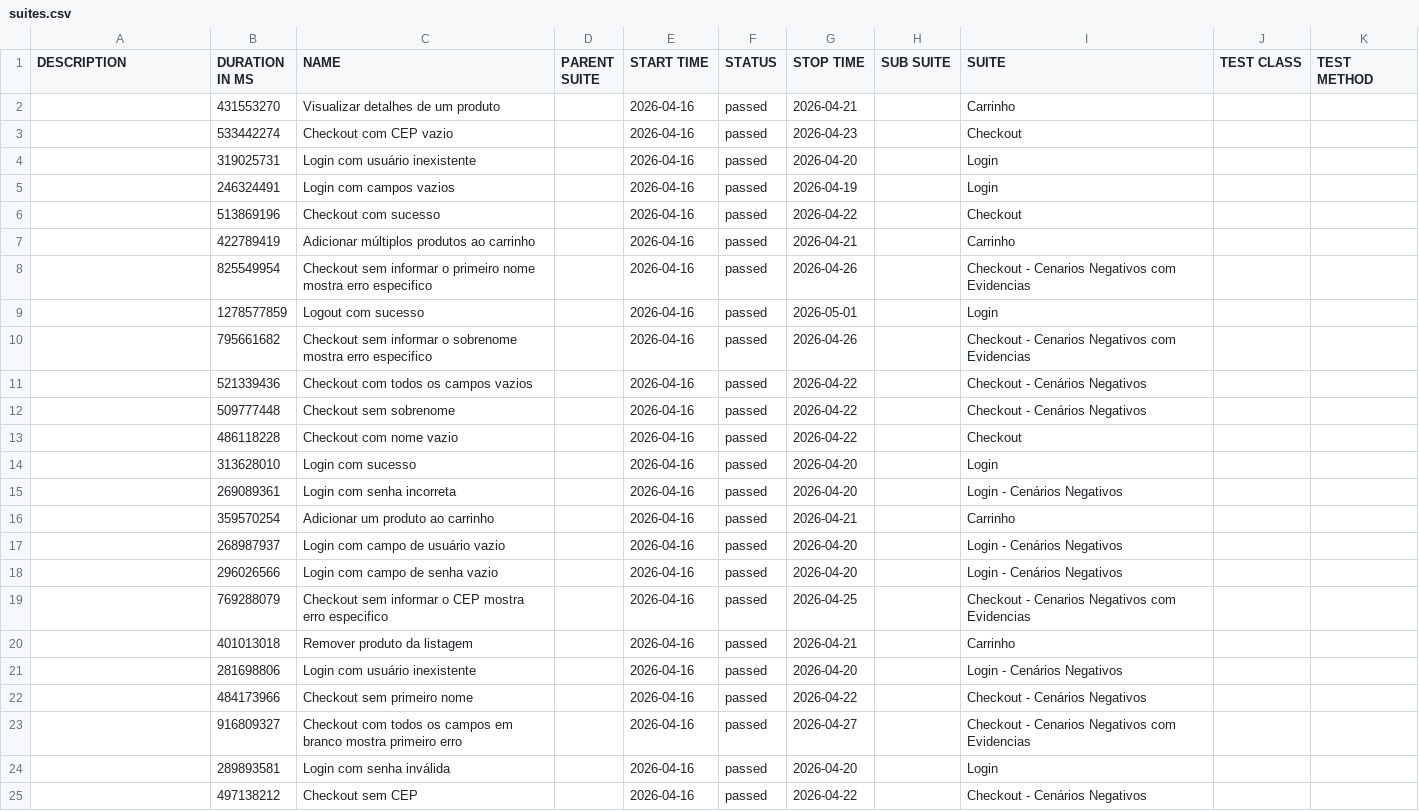
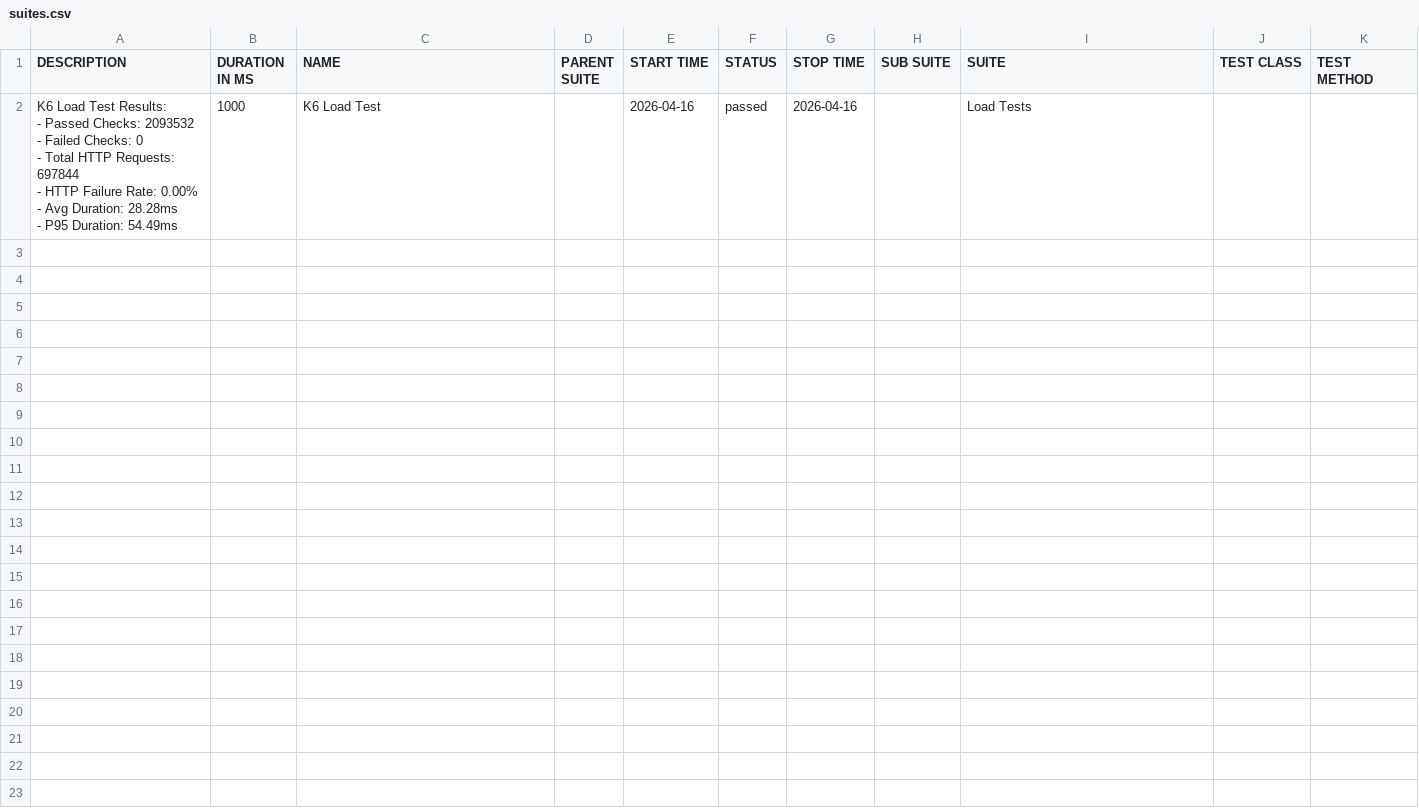
Before and after one commit to JaderTS/test-automation-desafio-outsera, a CSV file: data/suites.csv, drawn as a sheet; removed rows and columns are numbered as before the commit, all else as after; ↵ is a line break in a cell; the diff names each change by its address in the sheet, - before the commit and + after, or states it on an @@ line.

```diff
--- a/data/suites.csv
+++ b/data/suites.csv
-row 2:  | 431553270 | Visualizar detalhes de um produto |  | 2026-04-16 | passed | 2026-04-21 |  | Carrinho
-row 3:  | 533442274 | Checkout com CEP vazio |  | 2026-04-16 | passed | 2026-04-23 |  | Checkout
-row 4:  | 319025731 | Login com usuário inexistente |  | 2026-04-16 | passed | 2026-04-20 |  | Login
-row 5:  | 246324491 | Login com campos vazios |  | 2026-04-16 | passed | 2026-04-19 |  | Login
-row 6:  | 513869196 | Checkout com sucesso |  | 2026-04-16 | passed | 2026-04-22 |  | Checkout
-row 7:  | 422789419 | Adicionar múltiplos produtos ao carrinho |  | 2026-04-16 | passed | 2026-04-21 |  | Carrinho
-row 8:  | 825549954 | Checkout sem informar o primeiro nome mostra erro especifico |  | 2026-04-16 | passed | 2026-04-26 |  | Checkout - Cenarios Negativos com Evidencias
-row 9:  | 1278577859 | Logout com sucesso |  | 2026-04-16 | passed | 2026-05-01 |  | Login
-row 10:  | 795661682 | Checkout sem informar o sobrenome mostra erro especifico |  | 2026-04-16 | passed | 2026-04-26 |  | Checkout - Cenarios Negativos com Evidencias
-row 11:  | 521339436 | Checkout com todos os campos vazios |  | 2026-04-16 | passed | 2026-04-22 |  | Checkout - Cenários Negativos
-row 12:  | 509777448 | Checkout sem sobrenome |  | 2026-04-16 | passed | 2026-04-22 |  | Checkout - Cenários Negativos
-row 13:  | 486118228 | Checkout com nome vazio |  | 2026-04-16 | passed | 2026-04-22 |  | Checkout
-row 14:  | 313628010 | Login com sucesso |  | 2026-04-16 | passed | 2026-04-20 |  | Login
-row 15:  | 269089361 | Login com senha incorreta |  | 2026-04-16 | passed | 2026-04-20 |  | Login - Cenários Negativos
-row 16:  | 359570254 | Adicionar um produto ao carrinho |  | 2026-04-16 | passed | 2026-04-21 |  | Carrinho
-row 17:  | 268987937 | Login com campo de usuário vazio |  | 2026-04-16 | passed | 2026-04-20 |  | Login - Cenários Negativos
-row 18:  | 296026566 | Login com campo de senha vazio |  | 2026-04-16 | passed | 2026-04-20 |  | Login - Cenários Negativos
-row 19:  | 769288079 | Checkout sem informar o CEP mostra erro especifico |  | 2026-04-16 | passed | 2026-04-25 |  | Checkout - Cenarios Negativos com Evidencias
-row 20:  | 401013018 | Remover produto da listagem |  | 2026-04-16 | passed | 2026-04-21 |  | Carrinho
-row 21:  | 281698806 | Login com usuário inexistente |  | 2026-04-16 | passed | 2026-04-20 |  | Login - Cenários Negativos
-row 22:  | 484173966 | Checkout sem primeiro nome |  | 2026-04-16 | passed | 2026-04-22 |  | Checkout - Cenários Negativos
-row 23:  | 916809327 | Checkout com todos os campos em branco mostra primeiro erro |  | 2026-04-16 | passed | 2026-04-27 |  | Checkout - Cenarios Negativos com Evidencias
-row 24:  | 289893581 | Login com senha inválida |  | 2026-04-16 | passed | 2026-04-20 |  | Login
-row 25:  | 497138212 | Checkout sem CEP |  | 2026-04-16 | passed | 2026-04-22 |  | Checkout - Cenários Negativos
+row 2: K6 Load Test Results: ↵ - Passed Checks: 2093532 ↵ - Failed Checks: 0 ↵ - Total HTTP Requests: 697844 ↵ - HTTP Failure Rate: 0.00% ↵ - Avg Duration: 28.28ms ↵ - P95 Duration: 54.49ms | 1000 | K6 Load Test |  | 2026-04-16 | passed | 2026-04-16 |  | Load Tests
```
Also changed, not shown: 22 other files.
